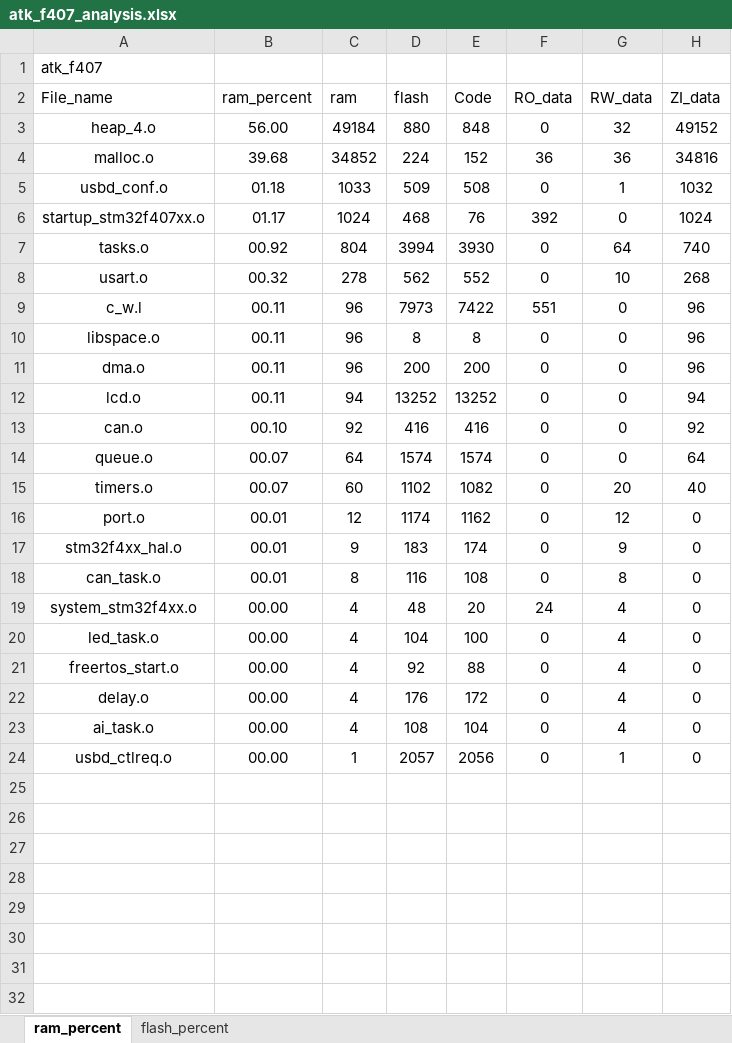
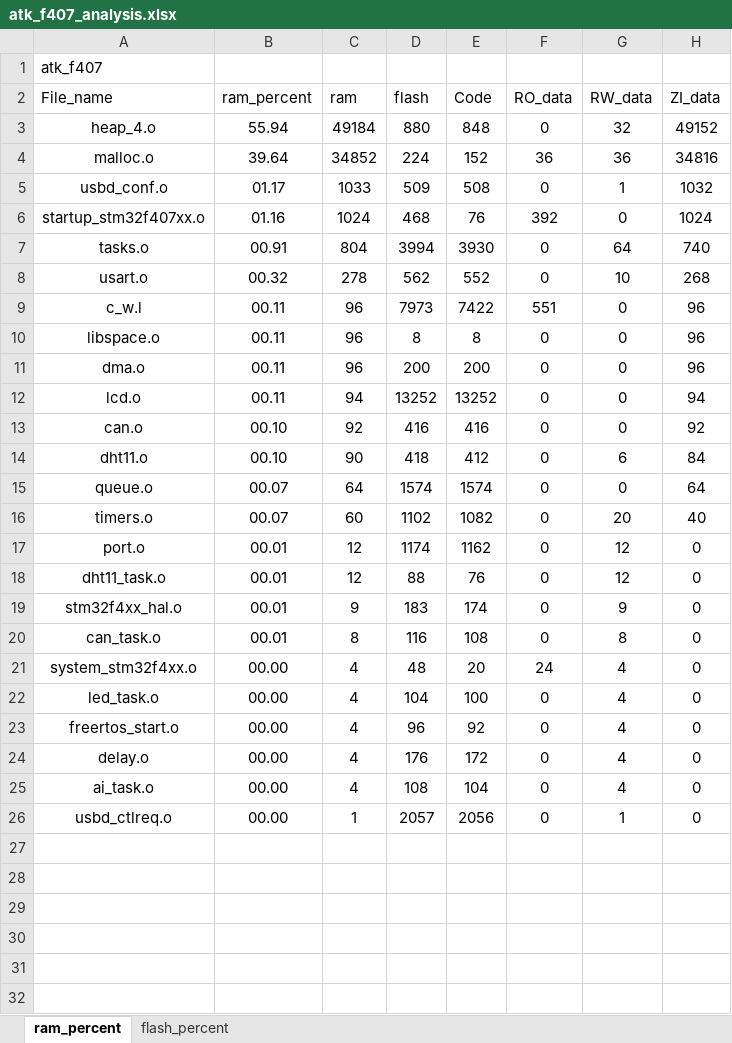
Before and after one commit to soda-code/STM32F407_Creat, an Excel workbook: EXAMPLE/Projects/MDK-ARM/atk_f407_analysis.xlsx, sheet ram_percent, drawn as a sheet; only a part is shown; the shorter side is filled out with more unchanged rows; values as stored, in another font and other column widths than the file's, no borders; charts and pictures and table styles not drawn; addresses are those after the commit; the diff names each change by its address in the sheet, - before the commit and + after, or states it on an @@ line.

```diff
--- a/EXAMPLE/Projects/MDK-ARM/atk_f407_analysis.xlsx (sheet ram_percent)
+++ b/EXAMPLE/Projects/MDK-ARM/atk_f407_analysis.xlsx (sheet ram_percent)
-B3 (ram_percent): 56.00
+B3 (ram_percent): 55.94
-B4 (ram_percent): 39.68
+B4 (ram_percent): 39.64
-B5 (ram_percent): 01.18
+B5 (ram_percent): 01.17
-B6 (ram_percent): 01.17
+B6 (ram_percent): 01.16
-B7 (ram_percent): 00.92
+B7 (ram_percent): 00.91
+row 14: dht11.o | 00.10 | 90 | 418 | 412 | 0 | 6 | 84
+row 18: dht11_task.o | 00.01 | 12 | 88 | 76 | 0 | 12 | 0
-D23 (flash): 92
+D23 (flash): 96
-E23 (Code): 88
+E23 (Code): 92
+row 27: (empty)
```
Also changed, not shown: sheet flash_percent, charts or pictures, 14 other files.
